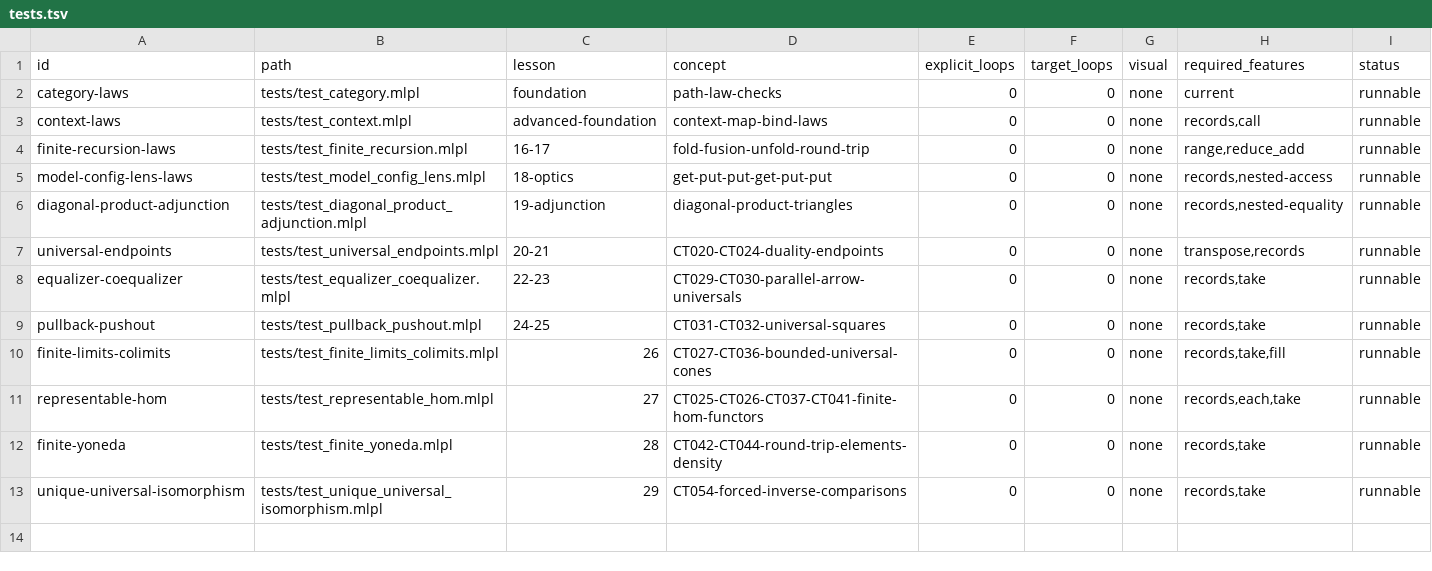
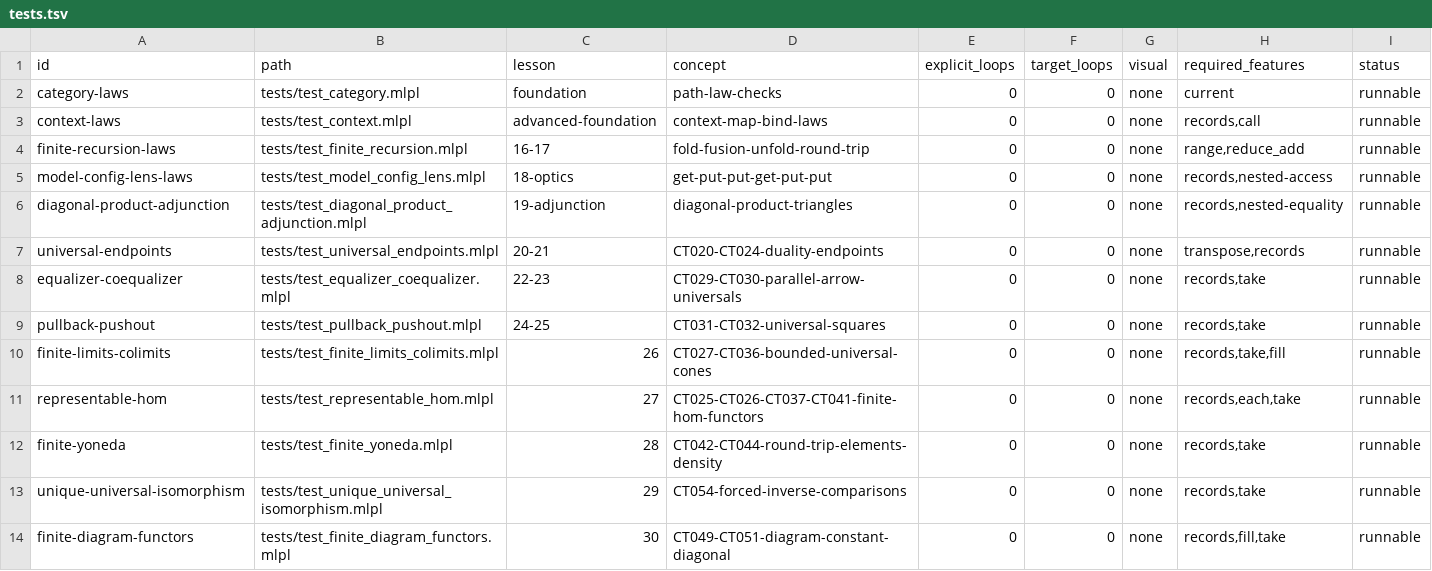
Before and after one commit to sw-ml-study/demo-category-theory, a TSV file: catalog/tests.tsv, drawn as a sheet; the diff names each change by its address in the sheet, - before the commit and + after, or states it on an @@ line.

Commit message:
demo: execute finite diagram and diagonal functors
Add Lesson 30 over the walking composable-pair index category. The constant/diagonal construction repeats one object and identity table, preserves the named composite, and finite diagram transformations obey pointwise identity and composition.

Include a broken composite witness, CLI and consistently bound directed web SVG, tests, generated README preview, catalogs, runners, and every research/plan/capability/terminology ledger.

Pre-commit: just check (37 tests; 30 demos; all repository gates pass).

```diff
--- a/catalog/tests.tsv
+++ b/catalog/tests.tsv
+row 14: finite-diagram-functors | tests/test_finite_diagram_functors.mlpl | 30 | CT049-CT051-diagram-constant-diagonal | 0 | 0 | none | records,fill,take | runnable
```
Also changed, not shown: catalog/demos.tsv, 16 other files.
